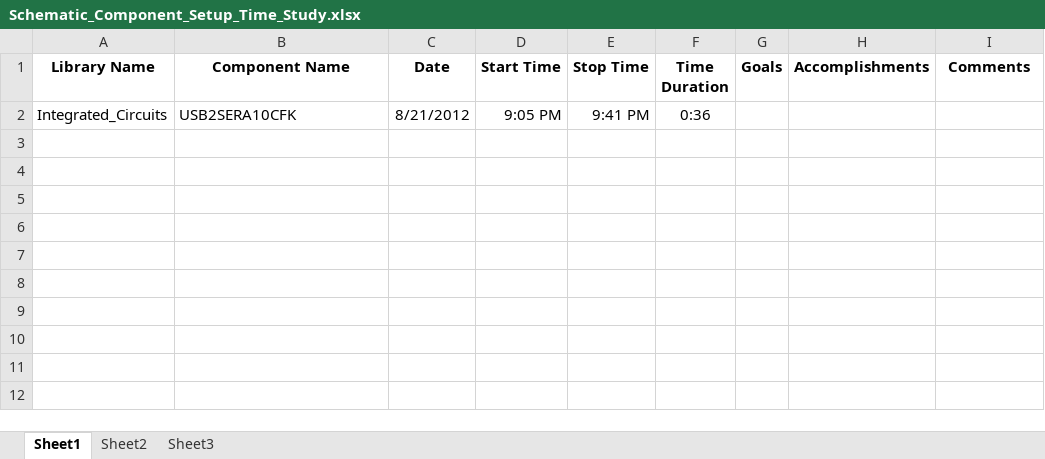
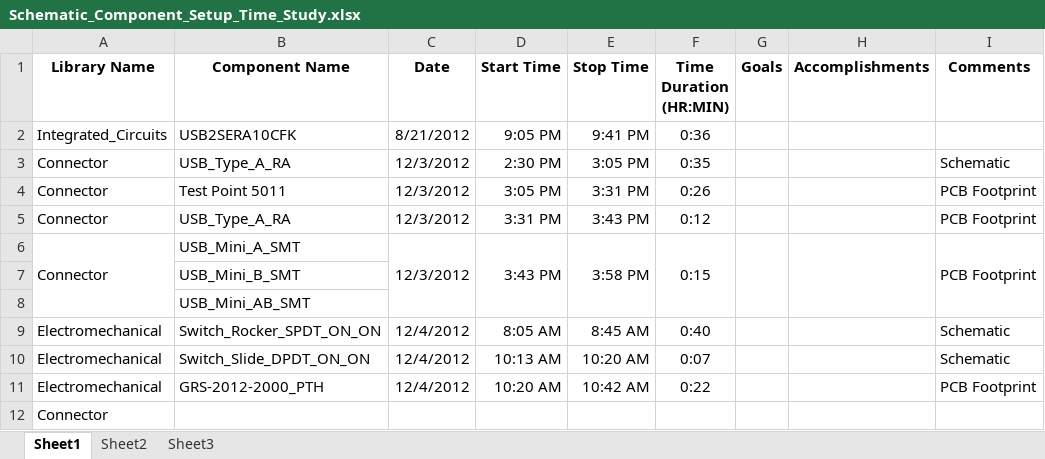
Before and after one commit to CascoLogix/KiCAD_Libraries, an Excel workbook: Schematic/Schematic_Component_Setup_Time_Study.xlsx, sheet Sheet1, drawn as a sheet; values as stored, in another font and other column widths than the file's, no borders; ↵ is a line break in a cell; the diff names each change by its address in the sheet, - before the commit and + after, or states it on an @@ line.

```diff
--- a/Schematic/Schematic_Component_Setup_Time_Study.xlsx (sheet Sheet1)
+++ b/Schematic/Schematic_Component_Setup_Time_Study.xlsx (sheet Sheet1)
-F1: Time Duration
+F1: Time Duration ↵ (HR:MIN)
+row 3: Connector | USB_Type_A_RA | 12/3/2012 | 2:30 PM | 3:05 PM | 0:35 |  |  | Schematic
+row 4: Connector | Test Point 5011 | 12/3/2012 | 3:05 PM | 3:31 PM | 0:26 |  |  | PCB Footprint
+row 5: Connector | USB_Type_A_RA | 12/3/2012 | 3:31 PM | 3:43 PM | 0:12 |  |  | PCB Footprint
+row 6: Connector | USB_Mini_A_SMT | 12/3/2012 | 3:43 PM | 3:58 PM | 0:15 |  |  | PCB Footprint
+row 7:  | USB_Mini_B_SMT
+row 8:  | USB_Mini_AB_SMT
+row 9: Electromechanical | Switch_Rocker_SPDT_ON_ON | 12/4/2012 | 8:05 AM | 8:45 AM | 0:40 |  |  | Schematic
+row 10: Electromechanical | Switch_Slide_DPDT_ON_ON | 12/4/2012 | 10:13 AM | 10:20 AM | 0:07 |  |  | Schematic
+row 11: Electromechanical | GRS-2012-2000_PTH | 12/4/2012 | 10:20 AM | 10:42 AM | 0:22 |  |  | PCB Footprint
+row 12: Connector
```
Also changed, not shown: 18 other files.
